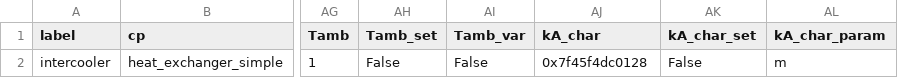
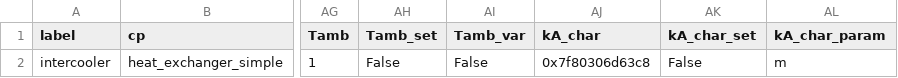
Before and after one commit to project-angus/IF_HeatSys_GeoStorage, a CSV file: BHES/powerplant/hp_discharge/comps/heat_exchanger_simple.csv, drawn as a sheet; only a part is shown, gaps mark what is left out; the diff names each change by its address in the sheet, - before the commit and + after, or states it on an @@ line.

```diff
--- a/BHES/powerplant/hp_discharge/comps/heat_exchanger_simple.csv
+++ b/BHES/powerplant/hp_discharge/comps/heat_exchanger_simple.csv
-AJ2 (kA_char): 0x7f45f4dc0128
+AJ2 (kA_char): 0x7f80306d63c8
```
Also changed, not shown: BHES/powerplant/hp_discharge/comps/char_line.csv, BHES/powerplant/hp_discharge/comps/char_map.csv, 7 other files.
